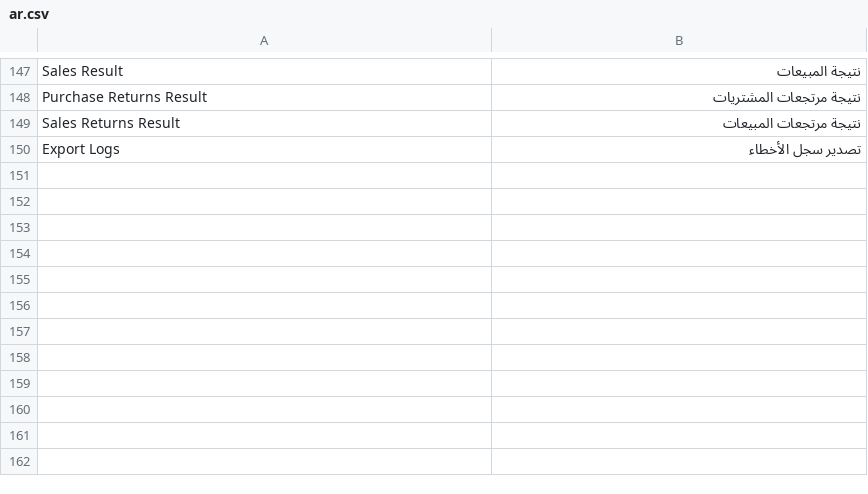
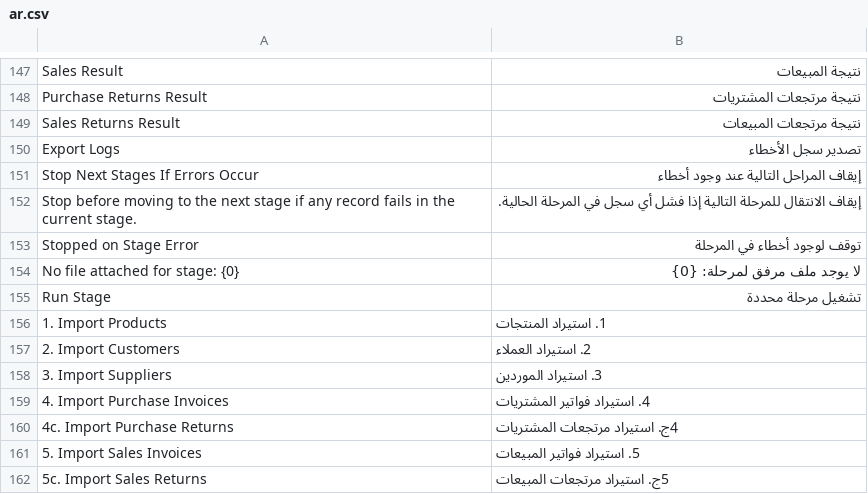
Before and after one commit to next-mubtkir/mubtkir_import_tool, a CSV file: mubtkir_import_tool/translations/ar.csv, drawn as a sheet; only a part is shown, gaps mark what is left out; the diff names each change by its address in the sheet, - before the commit and + after, or states it on an @@ line.

Commit message:
feat: add stop_on_stage_error, live per-stage logs, and Run Stage menu

```diff
--- a/mubtkir_import_tool/translations/ar.csv
+++ b/mubtkir_import_tool/translations/ar.csv
+row 151: Stop Next Stages If Errors Occur | إيقاف المراحل التالية عند وجود أخطاء
+row 152: Stop before moving to the next stage if any record fails in the current stage. | إيقاف الانتقال للمرحلة التالية إذا فشل أي سجل في المرحلة الحالية.
+row 153: Stopped on Stage Error | توقف لوجود أخطاء في المرحلة
+row 154: No file attached for stage: {0} | لا يوجد ملف مرفق لمرحلة: {0}
+row 155: Run Stage | تشغيل مرحلة محددة
+row 156: 1. Import Products | 1. استيراد المنتجات
+row 157: 2. Import Customers | 2. استيراد العملاء
+row 158: 3. Import Suppliers | 3. استيراد الموردين
+row 159: 4. Import Purchase Invoices | 4. استيراد فواتير المشتريات
+row 160: 4c. Import Purchase Returns | 4ج. استيراد مرتجعات المشتريات
+row 161: 5. Import Sales Invoices | 5. استيراد فواتير المبيعات
+row 162: 5c. Import Sales Returns | 5ج. استيراد مرتجعات المبيعات
```
Also changed, not shown: 3 other files.
